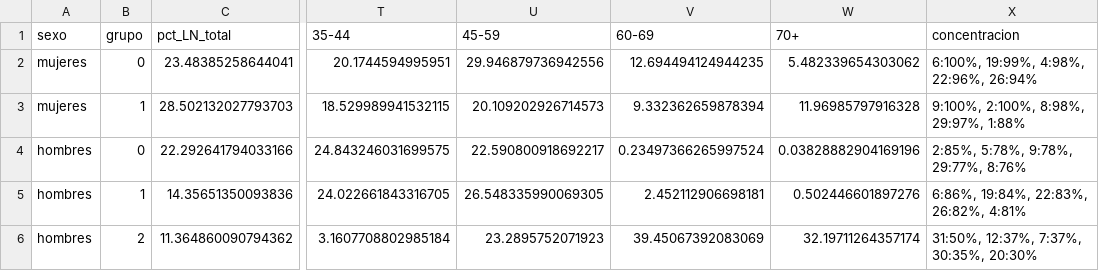
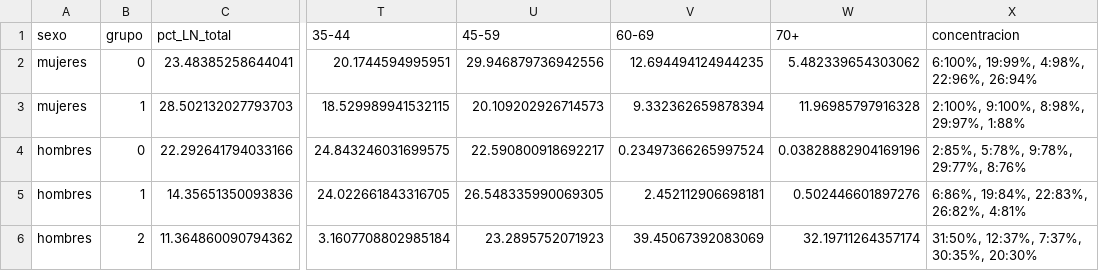
Before and after one commit to carrapido/perfiles-participacion-ine, a CSV file: data/resultados/por_sexo/perfiles_resumen_k2_3.csv, drawn as a sheet; only a part is shown, gaps mark what is left out; the diff names each change by its address in the sheet, - before the commit and + after, or states it on an @@ line.

```diff
--- a/data/resultados/por_sexo/perfiles_resumen_k2_3.csv
+++ b/data/resultados/por_sexo/perfiles_resumen_k2_3.csv
-X3 (concentracion): 9:100%, 2:100%, 8:98%, 29:97%, 1:88%
+X3 (concentracion): 2:100%, 9:100%, 8:98%, 29:97%, 1:88%
```
Also changed, not shown: 7 other files.
